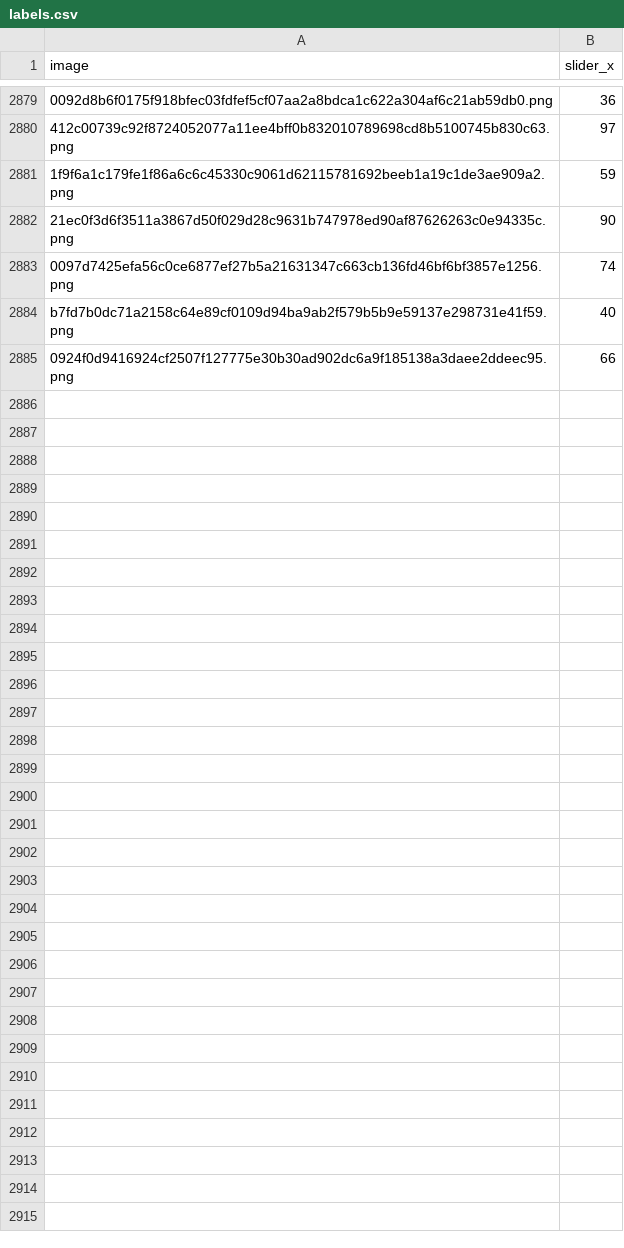
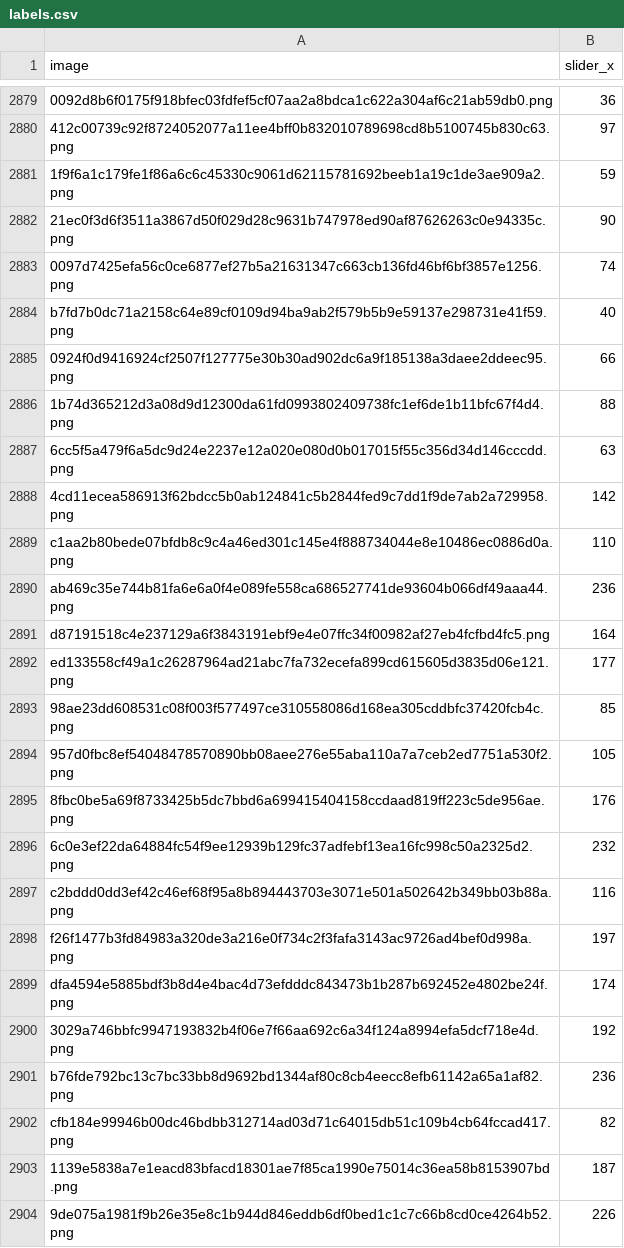
Before and after one commit to Huyt13/cap_sp, a CSV file: labels.csv, drawn as a sheet; only a part is shown, gaps mark what is left out; the diff covers the shown part only.

Commit message:
Update labels.csv

```diff
--- a/labels.csv
+++ b/labels.csv
@@ -2885 +2885,20 @@ b7fd7b0dc71a2158c64e89cf0109d94ba9ab2f579b5b9e59137e298731e41f59.png,40
 0924f0d9416924cf2507f127775e30b30ad902dc6a9f185138a3daee2ddeec95.png,66
+1b74d365212d3a08d9d12300da61fd0993802409738fc1ef6de1b11bfc67f4d4.png,88
+6cc5f5a479f6a5dc9d24e2237e12a020e080d0b017015f55c356d34d146cccdd.png,63
+4cd11ecea586913f62bdcc5b0ab124841c5b2844fed9c7dd1f9de7ab2a729958.png,142
+c1aa2b80bede07bfdb8c9c4a46ed301c145e4f888734044e8e10486ec0886d0a.png,110
+ab469c35e744b81fa6e6a0f4e089fe558ca686527741de93604b066df49aaa44.png,236
+d87191518c4e237129a6f3843191ebf9e4e07ffc34f00982af27eb4fcfbd4fc5.png,164
+ed133558cf49a1c26287964ad21abc7fa732ecefa899cd615605d3835d06e121.png,177
+98ae23dd608531c08f003f577497ce310558086d168ea305cddbfc37420fcb4c.png,85
+957d0fbc8ef54048478570890bb08aee276e55aba110a7a7ceb2ed7751a530f2.png,105
+8fbc0be5a69f8733425b5dc7bbd6a699415404158ccdaad819ff223c5de956ae.png,176
+6c0e3ef22da64884fc54f9ee12939b129fc37adfebf13ea16fc998c50a2325d2.png,232
+c2bddd0dd3ef42c46ef68f95a8b894443703e3071e501a502642b349bb03b88a.png,116
+f26f1477b3fd84983a320de3a216e0f734c2f3fafa3143ac9726ad4bef0d998a.png,197
+dfa4594e5885bdf3b8d4e4bac4d73efdddc843473b1b287b692452e4802be24f.png,174
+3029a746bbfc9947193832b4f06e7f66aa692c6a34f124a8994efa5dcf718e4d.png,192
+b76fde792bc13c7bc33bb8d9692bd1344af80c8cb4eecc8efb61142a65a1af82.png,236
+cfb184e99946b00dc46bdbb312714ad03d71c64015db51c109b4cb64fccad417.png,82
+1139e5838a7e1eacd83bfacd18301ae7f85ca1990e75014c36ea58b8153907bd.png,187
+9de075a1981f9b26e35e8c1b944d846eddb6df0bed1c1c7c66b8cd0ce4264b52.png,226
```
Also changed, not shown: 46 added rows elsewhere in this file.
